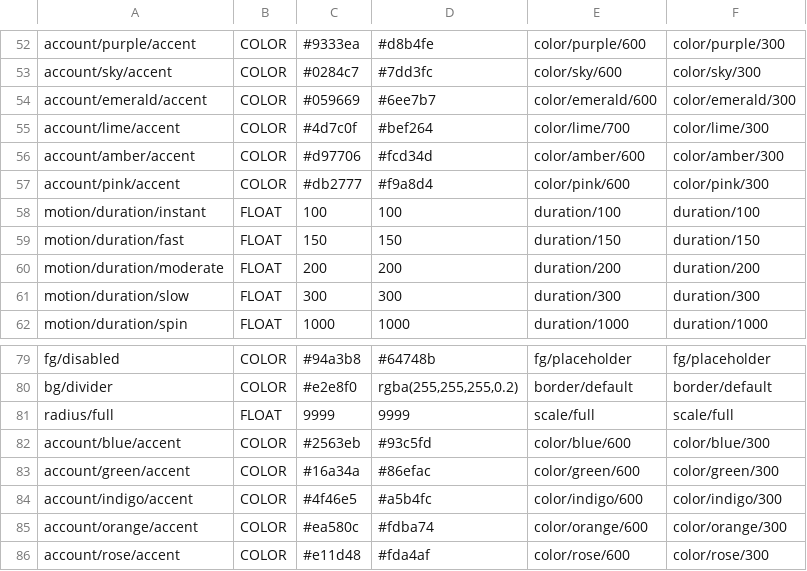
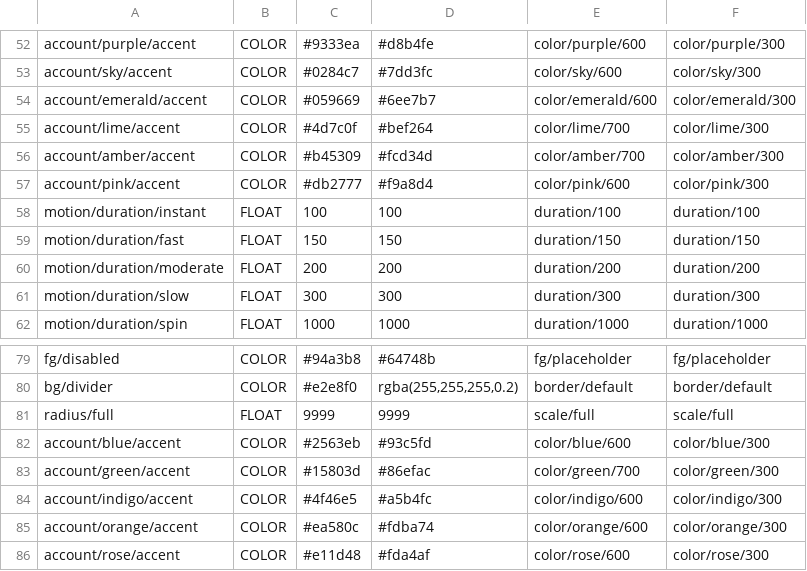
Before and after one commit to alfremiranda/neto, a TSV file: design-system/_build/dump-parts/semantic-2.tsv, drawn as a sheet; only a part is shown, gaps mark what is left out.

```diff
--- a/design-system/_build/dump-parts/semantic-2.tsv
+++ b/design-system/_build/dump-parts/semantic-2.tsv
@@ -55,3 +55,3 @@ account/emerald/accent	COLOR	#059669	#6ee7b7	color/emerald/600	color/emerald/300
 account/lime/accent	COLOR	#4d7c0f	#bef264	color/lime/700	color/lime/300
-account/amber/accent	COLOR	#d97706	#fcd34d	color/amber/600	color/amber/300
+account/amber/accent	COLOR	#b45309	#fcd34d	color/amber/700	color/amber/300
 account/pink/accent	COLOR	#db2777	#f9a8d4	color/pink/600	color/pink/300
@@ -82,3 +82,3 @@ radius/full	FLOAT	9999	9999	scale/full	scale/full
 account/blue/accent	COLOR	#2563eb	#93c5fd	color/blue/600	color/blue/300
-account/green/accent	COLOR	#16a34a	#86efac	color/green/600	color/green/300
+account/green/accent	COLOR	#15803d	#86efac	color/green/700	color/green/300
 account/indigo/accent	COLOR	#4f46e5	#a5b4fc	color/indigo/600	color/indigo/300
```
Also changed, not shown: 5 other files.
